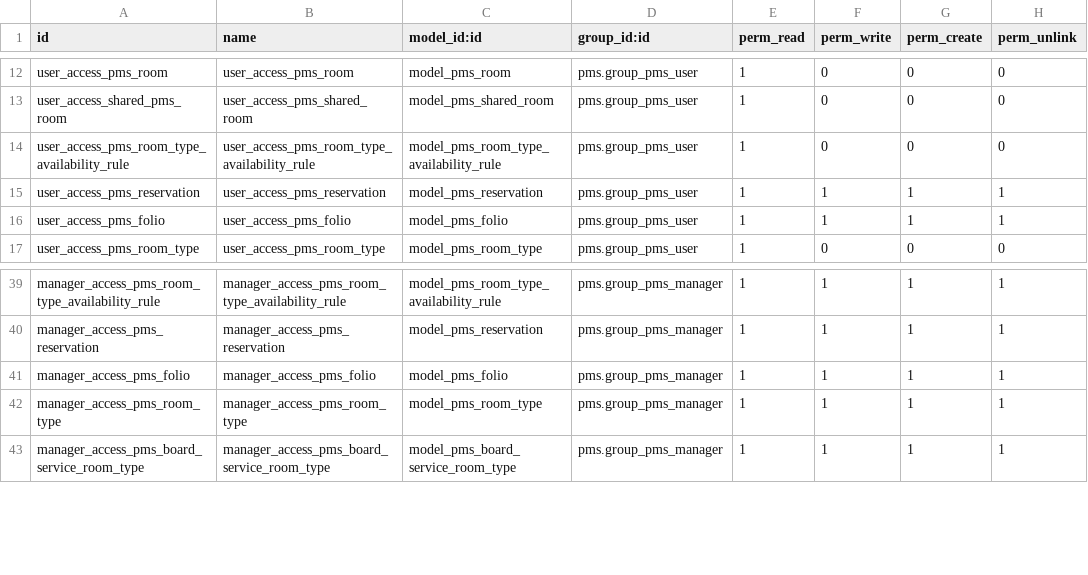
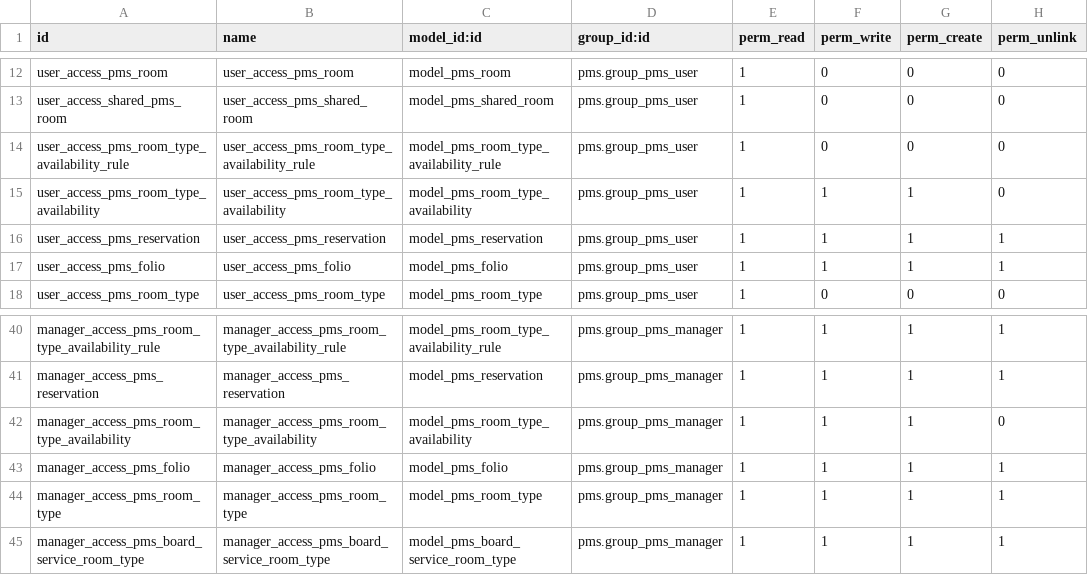
Before and after one commit to OCA/pms, a CSV file: pms/security/ir.model.access.csv, drawn as a sheet; only a part is shown, gaps mark what is left out; the diff names each change by its address in the sheet, - before the commit and + after, or states it on an @@ line.

Commit message:
[ADD] 14.0 pms real avail compute (#60)
* [ADD]pms: avail real

* [ADD] Wizards adaptation multiproperty & new real avail model

* [ADD] Tests Wizard avail

```diff
--- a/pms/security/ir.model.access.csv
+++ b/pms/security/ir.model.access.csv
+row 15: user_access_pms_room_type_availability | user_access_pms_room_type_availability | model_pms_room_type_availability | pms.group_pms_user | 1 | 1 | 1 | 0
+row 42: manager_access_pms_room_type_availability | manager_access_pms_room_type_availability | model_pms_room_type_availability | pms.group_pms_manager | 1 | 1 | 1 | 0
```
Also changed, not shown: 18 other files.
